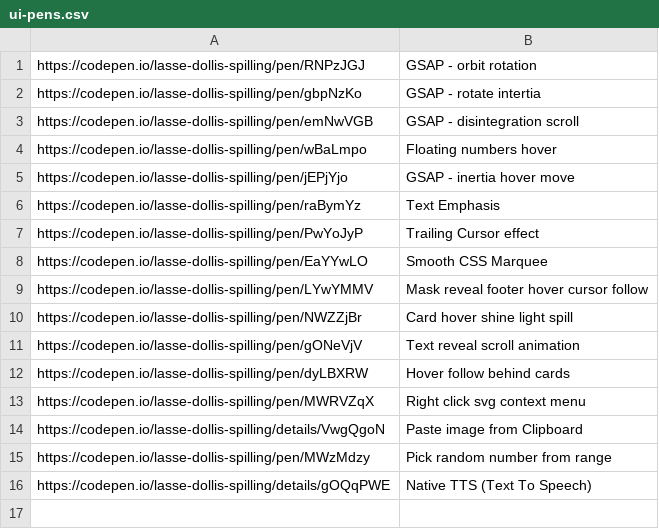
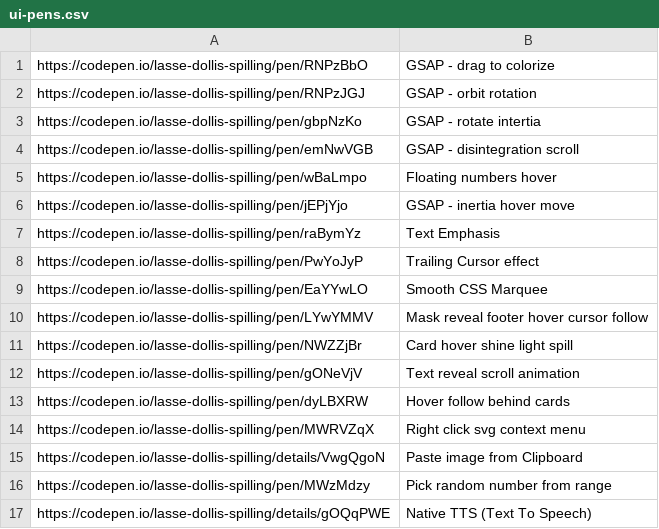
Before and after one commit to aksellsor/tools, a CSV file: public/ui-pens.csv, drawn as a sheet.

Commit message:
Update ui-pens.csv

```diff
--- a/public/ui-pens.csv
+++ b/public/ui-pens.csv
@@ -1 +1,2 @@
+https://codepen.io/lasse-dollis-spilling/pen/RNPzBbO, GSAP - drag to colorize
 https://codepen.io/lasse-dollis-spilling/pen/RNPzJGJ, GSAP - orbit rotation
```
